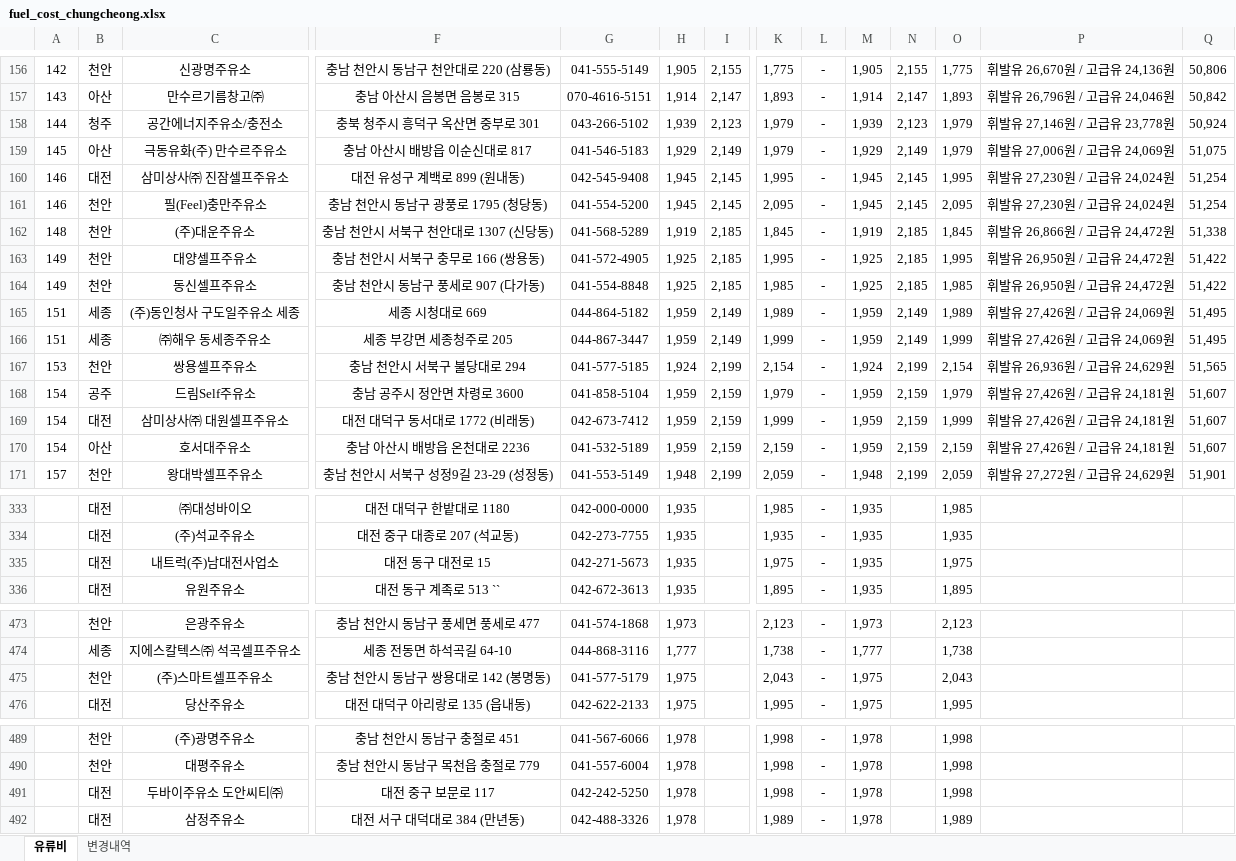
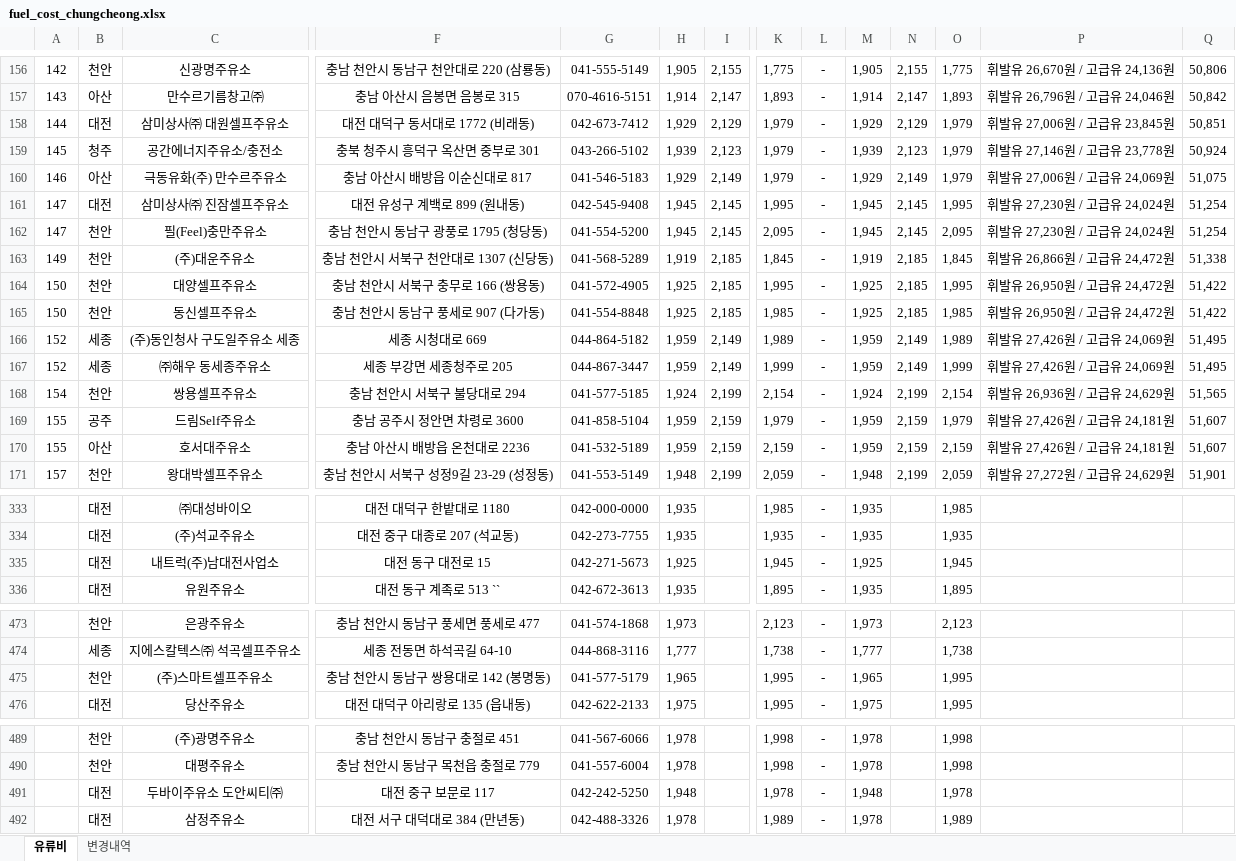
Before and after one commit to krwizxp/fcupdater, an Excel workbook: fuel_cost_chungcheong.xlsx, sheet 유류비, drawn as a sheet; only a part is shown, gaps mark what is left out; values as stored, in another font and other column widths than the file's, no borders; charts and pictures not drawn; removed rows and columns are numbered as before the commit, all else as after; rows hold the shown columns only; the diff covers the shown part only; the diff names each change by its address in the sheet, - before the commit and + after, or states it on an @@ line.

```diff
--- a/fuel_cost_chungcheong.xlsx (sheet 유류비)
+++ b/fuel_cost_chungcheong.xlsx (sheet 유류비)
+row 158: 144 | 대전 | 삼미상사㈜ 대원셀프주유소 | 대전 대덕구 동서대로 1772 (비래동) | 042-673-7412 | 1,929 | 2,129 | 1,979 | - | 1,929 | 2,129 | 1,979 | 휘발유 27,006원 / 고급유 23,845원 | 50,851
-A159: 144
+A159: 145
-A160: 145
+A160: 146
-A161:A162: 146
+A161:A162: 147
-A163: 148
+A163: 149
-A164:A165: 149
+A164:A165: 150
-A166:A167: 151
+A166:A167: 152
-A168: 153
+A168: 154
-A169: 154
+A169: 155
-row 169: 154 | 대전 | 삼미상사㈜ 대원셀프주유소 | 대전 대덕구 동서대로 1772 (비래동) | 042-673-7412 | 1,959 | 2,159 | 1,999 | - | 1,959 | 2,159 | 1,999 | 휘발유 27,426원 / 고급유 24,181원 | 51,607
-A170: 154
+A170: 155
-H335: 1,935
+H335: 1,925
-K335: 1,975
+K335: 1,945
-M335: 1,935
+M335: 1,925
-O335: 1,975
+O335: 1,945
-H475: 1,975
+H475: 1,965
-K475: 2,043
+K475: 1,995
-M475: 1,975
+M475: 1,965
-O475: 2,043
+O475: 1,995
-H491: 1,978
+H491: 1,948
-K491: 1,998
+K491: 1,978
-M491: 1,978
+M491: 1,948
-O491: 1,998
+O491: 1,978
```
Also changed, not shown: 10 edited cells elsewhere in this sheet, sheet 변경내역, formulas that keep their value, 5 other files.
